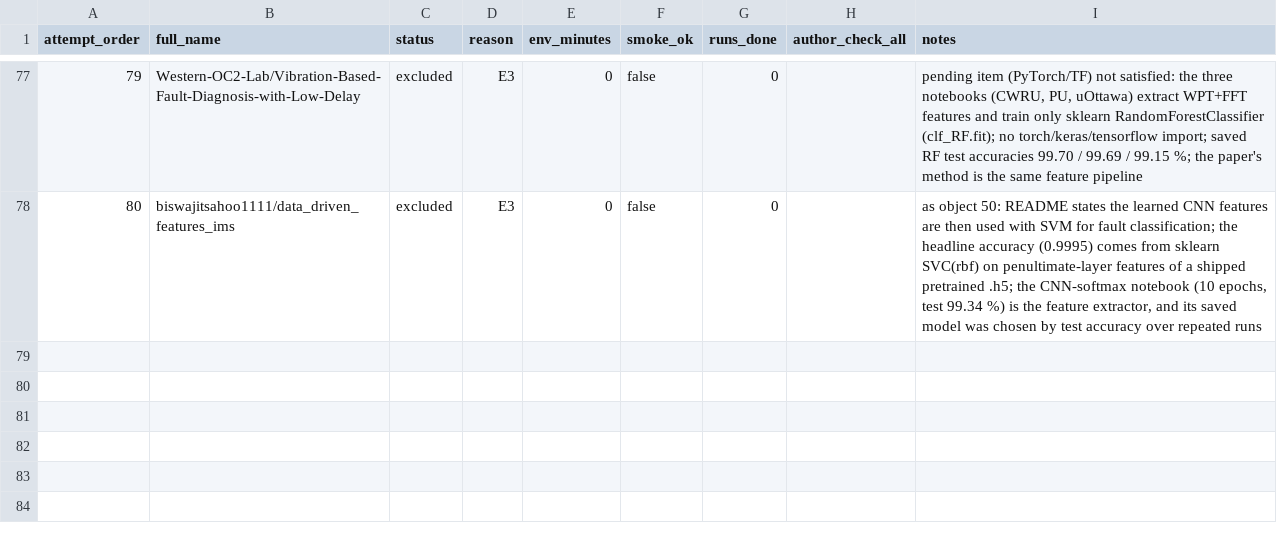
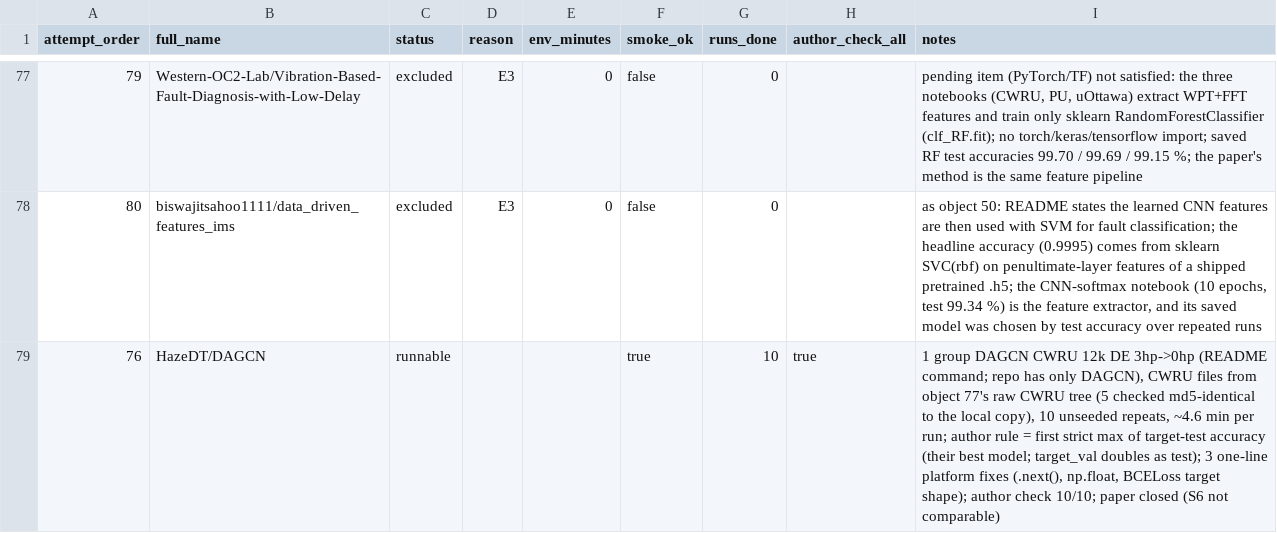
Before and after one commit to jeff-1980/CNS1-, a CSV file: results/main_objects/attempts.csv, drawn as a sheet; only a part is shown, gaps mark what is left out.

```diff
--- a/results/main_objects/attempts.csv
+++ b/results/main_objects/attempts.csv
@@ -78 +78,2 @@ attempt_order,full_name,status,reason,env_minutes,smoke_ok,runs_done,author_chec
 80,biswajitsahoo1111/data_driven_features_ims,excluded,E3,0,false,0,,"as object 50: README states the learned CNN features are then used with SVM for fault classification; the headline accuracy (0.9995) comes from sklearn SVC(rbf) on penultimate-layer features of a shipped pretrained .h5; the CNN-softmax notebook (10 epochs, test 99.34 %) is the feature extractor, and its saved model was chosen by test accuracy over repeated runs"
+76,HazeDT/DAGCN,runnable,,,true,10,true,"1 group DAGCN CWRU 12k DE 3hp->0hp (README command; repo has only DAGCN), CWRU files from object 77's raw CWRU tree (5 checked md5-identical to the local copy), 10 unseeded repeats, ~4.6 min per run; author rule = first strict max of target-test accuracy (their best model; target_val doubles as test); 3 one-line platform fixes (.next(), np.float, BCELoss target shape); author check 10/10; paper closed (S6 not comparable)"
```
Also changed, not shown: 1 other file.
